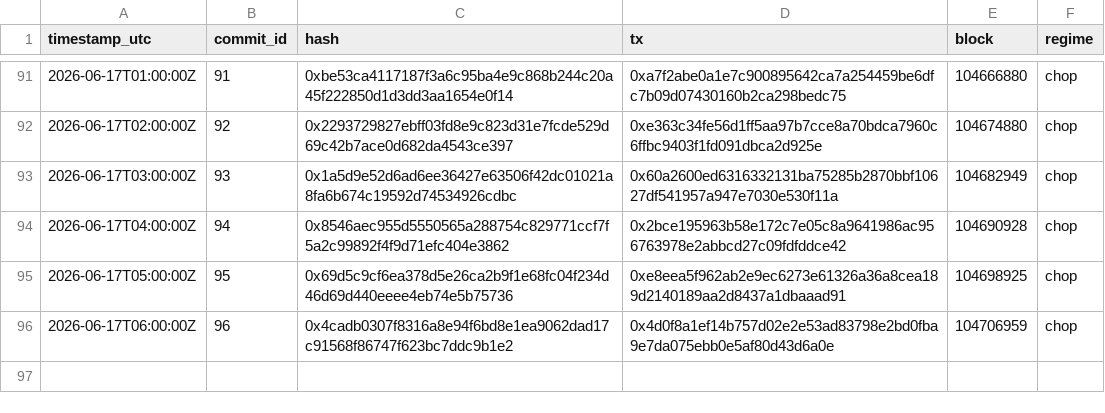
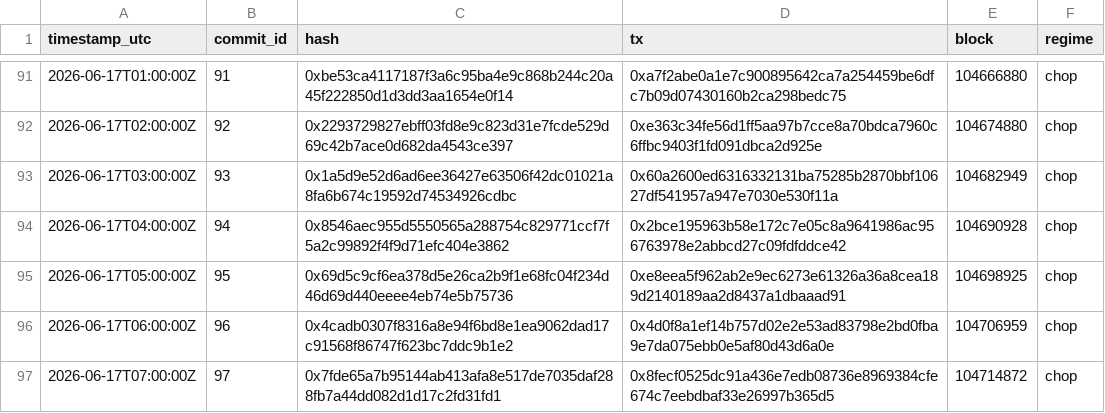
Before and after one commit to holybunnie/regime-pilot, a CSV file: attest/commits_public.csv, drawn as a sheet; only a part is shown, gaps mark what is left out.

Commit message:
Record hourly attestation 2026-06-17T07:03Z

```diff
--- a/attest/commits_public.csv
+++ b/attest/commits_public.csv
@@ -96 +96,2 @@ timestamp_utc,commit_id,hash,tx,block,regime
 2026-06-17T06:00:00Z,96,0x4cadb0307f8316a8e94f6bd8e1ea9062dad17c91568f86747f623bc7ddc9b1e2,0x4d0f8a1ef14b757d02e2e53ad83798e2bd0fba9e7da075ebb0e5af80d43d6a0e,104706959,chop
+2026-06-17T07:00:00Z,97,0x7fde65a7b95144ab413afa8e517de7035daf288fb7a44dd082d1d17c2fd31fd1,0x8fecf0525dc91a436e7edb08736e8969384cfe674c7eebdbaf33e26997b365d5,104714872,chop
```
Also changed, not shown: 1 other file.
